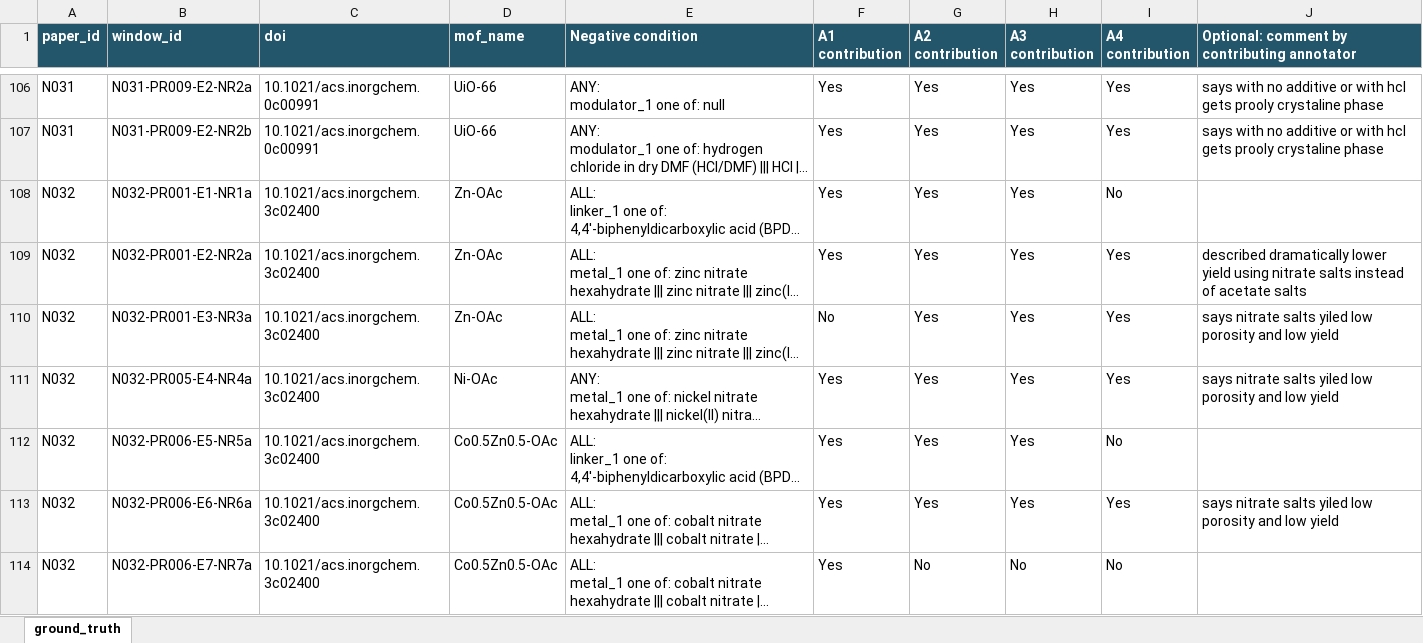
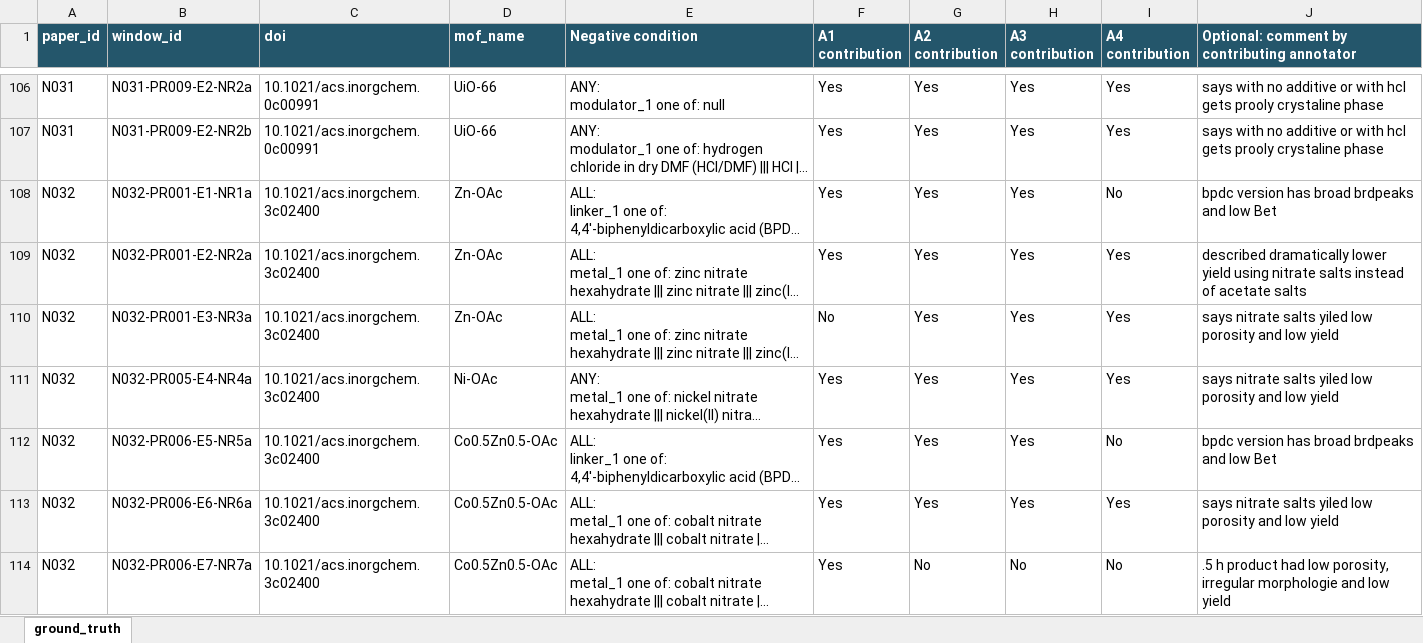
Before and after one commit to zzhenglab/MOFinder, an Excel workbook: benchmarks/negative_reconstruction/ground_truth.xlsx, sheet ground_truth, drawn as a sheet; only a part is shown, gaps mark what is left out; long unchanged cells end in …; values as stored, in another font and other column widths than the file's, no borders; table styles not drawn; the diff covers the shown part only; the diff names each change by its address in the sheet, - before the commit and + after, or states it on an @@ line.

```diff
--- a/benchmarks/negative_reconstruction/ground_truth.xlsx (sheet ground_truth)
+++ b/benchmarks/negative_reconstruction/ground_truth.xlsx (sheet ground_truth)
-J108: (empty)
+J108: bpdc version has broad brdpeaks and low Bet
-J112: (empty)
+J112: bpdc version has broad brdpeaks and low Bet
-J114: (empty)
+J114: .5 h product had low porosity, irregular morphologie and low yield
```
Also changed, not shown: 367 edited cells elsewhere in this sheet.
